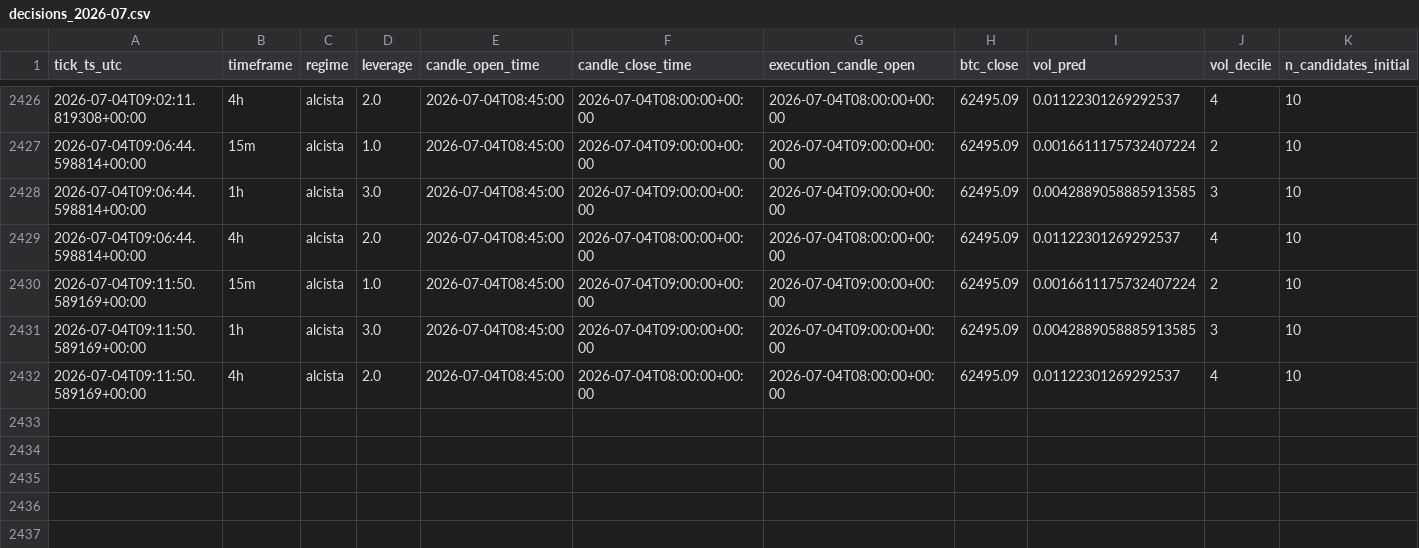
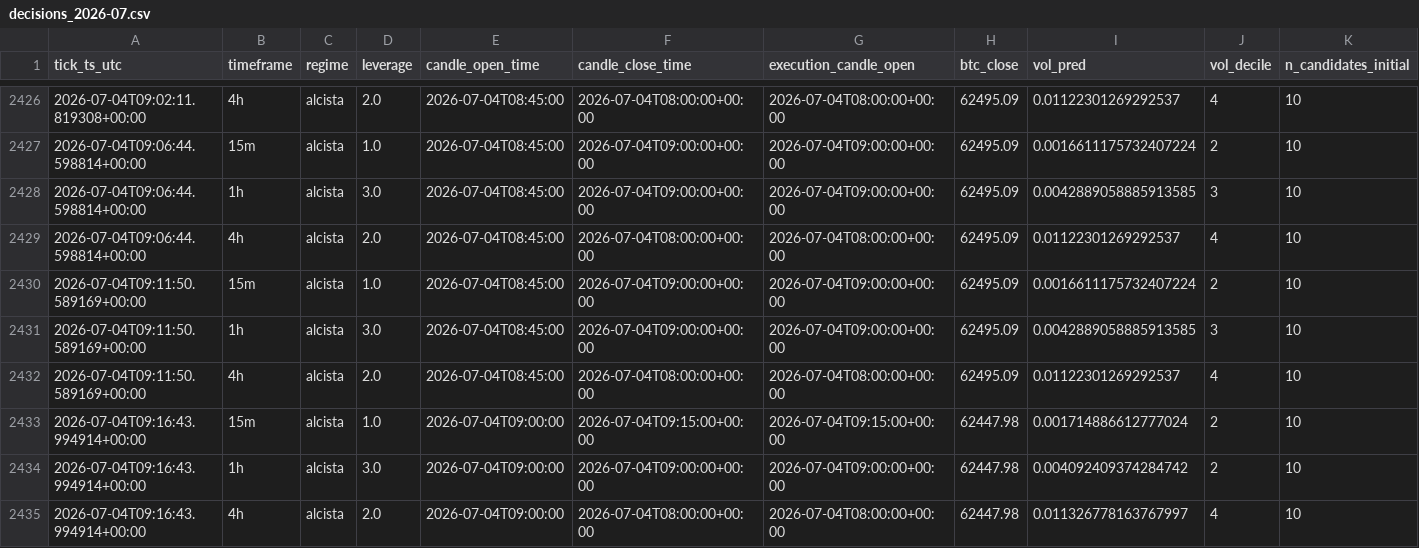
Before and after one commit to IgnacioR04/XGB_Paper_V1, a CSV file: data/logs_oof/decisions/decisions_2026-07.csv, drawn as a sheet; only a part is shown, gaps mark what is left out; rows hold the shown columns only; the diff names each change by its address in the sheet, - before the commit and + after, or states it on an @@ line.

Commit message:
tick: 2026-07-04T09:17:42Z

```diff
--- a/data/logs_oof/decisions/decisions_2026-07.csv
+++ b/data/logs_oof/decisions/decisions_2026-07.csv
+row 2433: 2026-07-04T09:16:43.994914+00:00 | 15m | alcista | 1.0 | 2026-07-04T09:00:00 | 2026-07-04T09:15:00+00:00 | 2026-07-04T09:15:00+00:00 | 62447.98 | 0.001714886612777024 | 2 | 10
+row 2434: 2026-07-04T09:16:43.994914+00:00 | 1h | alcista | 3.0 | 2026-07-04T09:00:00 | 2026-07-04T09:00:00+00:00 | 2026-07-04T09:00:00+00:00 | 62447.98 | 0.004092409374284742 | 2 | 10
+row 2435: 2026-07-04T09:16:43.994914+00:00 | 4h | alcista | 2.0 | 2026-07-04T09:00:00 | 2026-07-04T08:00:00+00:00 | 2026-07-04T08:00:00+00:00 | 62447.98 | 0.011326778163767997 | 4 | 10
```
Also changed, not shown: data/logs/decisions/decisions_2026-07.csv, data/logs_live4h/decisions/decisions_2026-07.csv, 14 other files.
